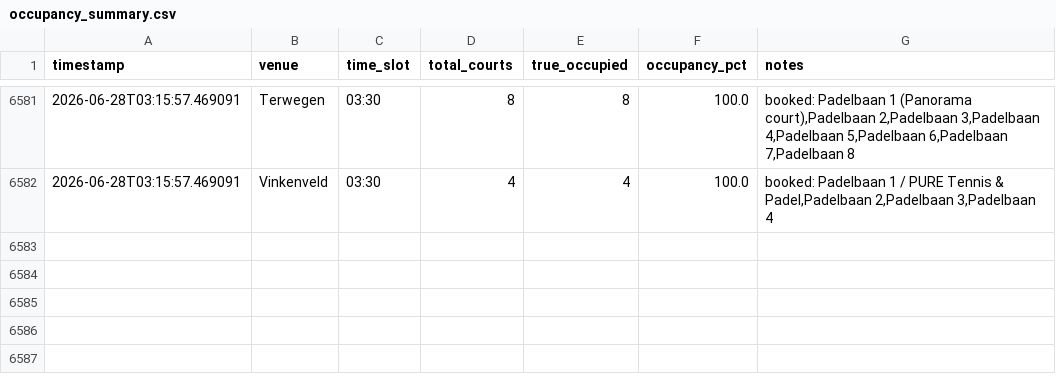
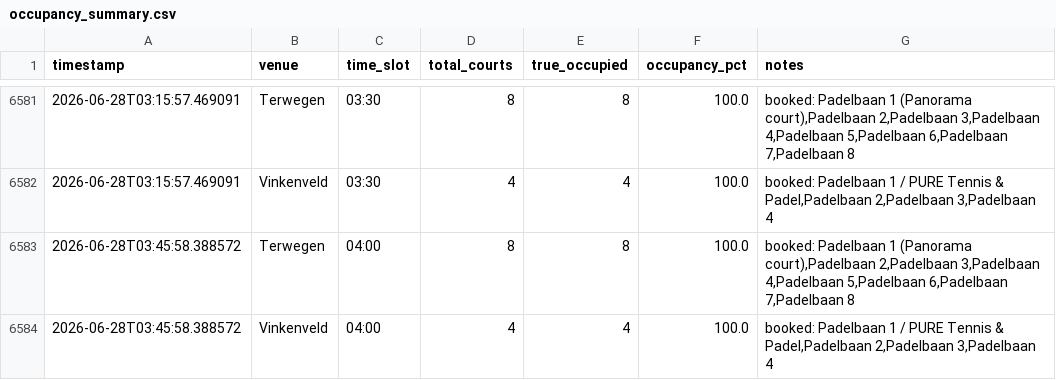
Before and after one commit to maxvparidon12345/padelbaan-tracker, a CSV file: bezettingsgraad tracker/occupancy_summary.csv, drawn as a sheet; only a part is shown, gaps mark what is left out.

```diff
--- a/bezettingsgraad tracker/occupancy_summary.csv
+++ b/bezettingsgraad tracker/occupancy_summary.csv
@@ -6582 +6582,3 @@ timestamp,venue,time_slot,total_courts,true_occupied,occupancy_pct,notes
 2026-06-28T03:15:57.469091,Vinkenveld,03:30,4,4,100.0,"booked: Padelbaan 1 / PURE Tennis & Padel,Padelbaan 2,Padelbaan 3,Padelbaan 4"
+2026-06-28T03:45:58.388572,Terwegen,04:00,8,8,100.0,"booked: Padelbaan 1 (Panorama court),Padelbaan 2,Padelbaan 3,Padelbaan 4,Padelbaan 5,Padelbaan 6,Padelbaan 7,Padelbaan 8"
+2026-06-28T03:45:58.388572,Vinkenveld,04:00,4,4,100.0,"booked: Padelbaan 1 / PURE Tennis & Padel,Padelbaan 2,Padelbaan 3,Padelbaan 4"
```
Also changed, not shown: 2 other files.
